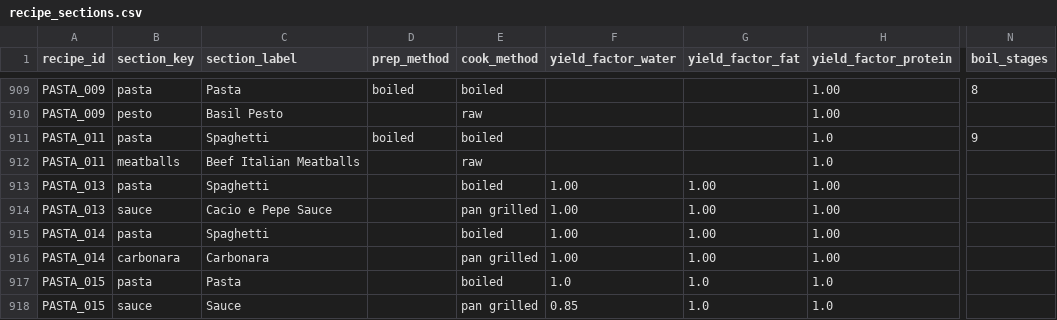
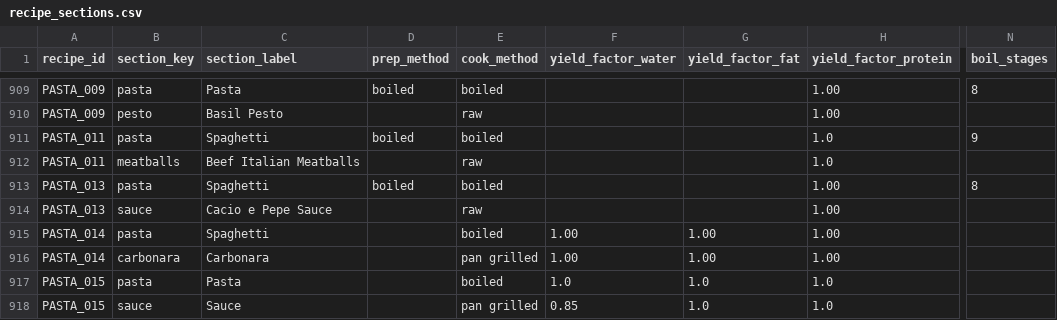
Before and after one commit to tlgeorgemailcom/daily-plate, a CSV file: recipes_v3/data/recipe_sections.csv, drawn as a sheet; only a part is shown, gaps mark what is left out; the diff names each change by its address in the sheet, - before the commit and + after, or states it on an @@ line.

```diff
--- a/recipes_v3/data/recipe_sections.csv
+++ b/recipes_v3/data/recipe_sections.csv
-D913 (prep_method): (empty)
+D913 (prep_method): boiled
-F913:F914 (yield_factor_water): 1.00
+F913:F914 (yield_factor_water): (empty)
-G913:G914 (yield_factor_fat): 1.00
+G913:G914 (yield_factor_fat): (empty)
-N913 (boil_stages): (empty)
+N913 (boil_stages): 8
-E914 (cook_method): pan grilled
+E914 (cook_method): raw
```
Also changed, not shown: recipes_v3/data/recipe_instructions.csv, recipes_v3/data/recipes.csv, 1 other file.
